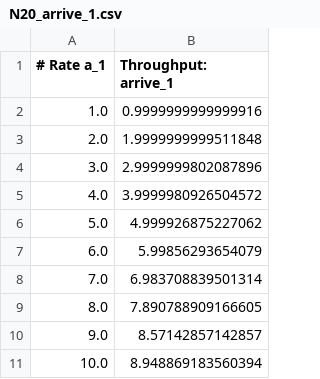
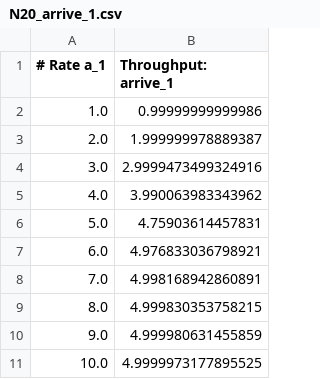
Before and after one commit to sshephard2/skewed-modelling, a CSV file: Models/results/gensharedqueue/N20_arrive_1.csv, drawn as a sheet.

```diff
--- a/Models/results/gensharedqueue/N20_arrive_1.csv
+++ b/Models/results/gensharedqueue/N20_arrive_1.csv
@@ -1,11 +1,11 @@
 # Rate a_1, "Throughput: arrive_1"
-1.0, 0.9999999999999916
-2.0, 1.9999999999511848
-3.0, 2.9999999802087896
-4.0, 3.9999980926504572
-5.0, 4.999926875227062
-6.0, 5.99856293654079
-7.0, 6.983708839501314
-8.0, 7.890788909166605
-9.0, 8.57142857142857
-10.0, 8.948869183560394
+1.0, 0.99999999999986
+2.0, 1.999999978889387
+3.0, 2.9999473499324916
+4.0, 3.990063983343962
+5.0, 4.75903614457831
+6.0, 4.976833036798921
+7.0, 4.998168942860891
+8.0, 4.999830353758215
+9.0, 4.999980631455859
+10.0, 4.9999973177895525
```
Also changed, not shown: Models/results/gensharedqueue/N20_arrive_2.csv, Models/results/gensharedqueue/N20_serve_1.csv, 1 other file.
